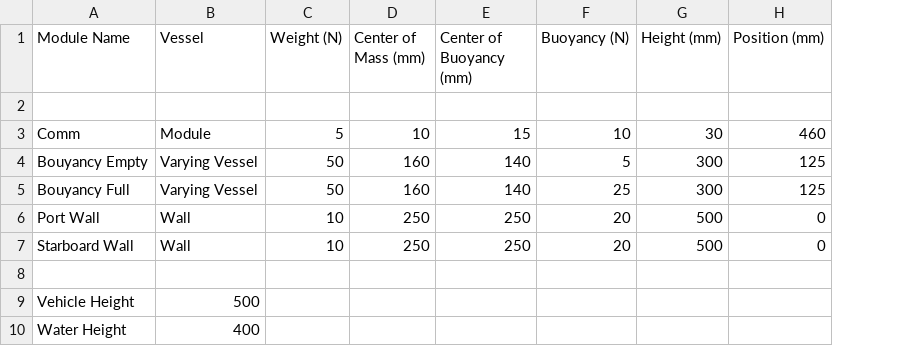
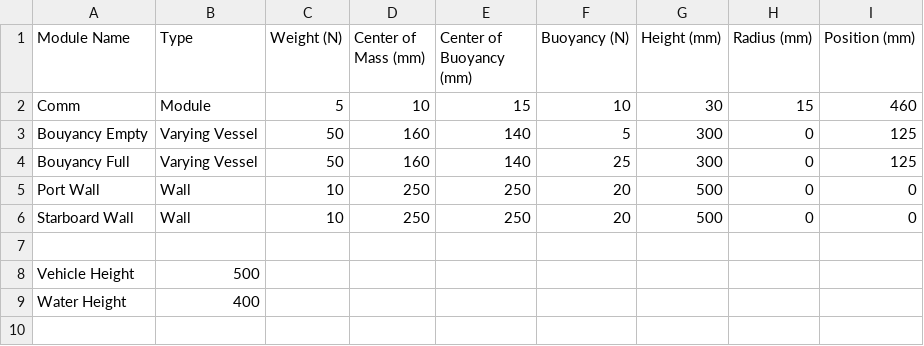
Before and after one commit to akolbie/Buoyancy-Calculator, a CSV file: data.csv, drawn as a sheet; removed rows and columns are numbered as before the commit, all else as after; the diff names each change by its address in the sheet, - before the commit and + after, or states it on an @@ line.

Commit message:
Added partial bouyancy calc for all vessels, including circular vessesl

```diff
--- a/data.csv
+++ b/data.csv
+column H (Radius (mm)), rows 2-6: 15 | 0 | 0 | 0 | 0
-B1: Vessel
+B1: Type
-row 2: (empty)
```
Also changed, not shown: 1 other file.
